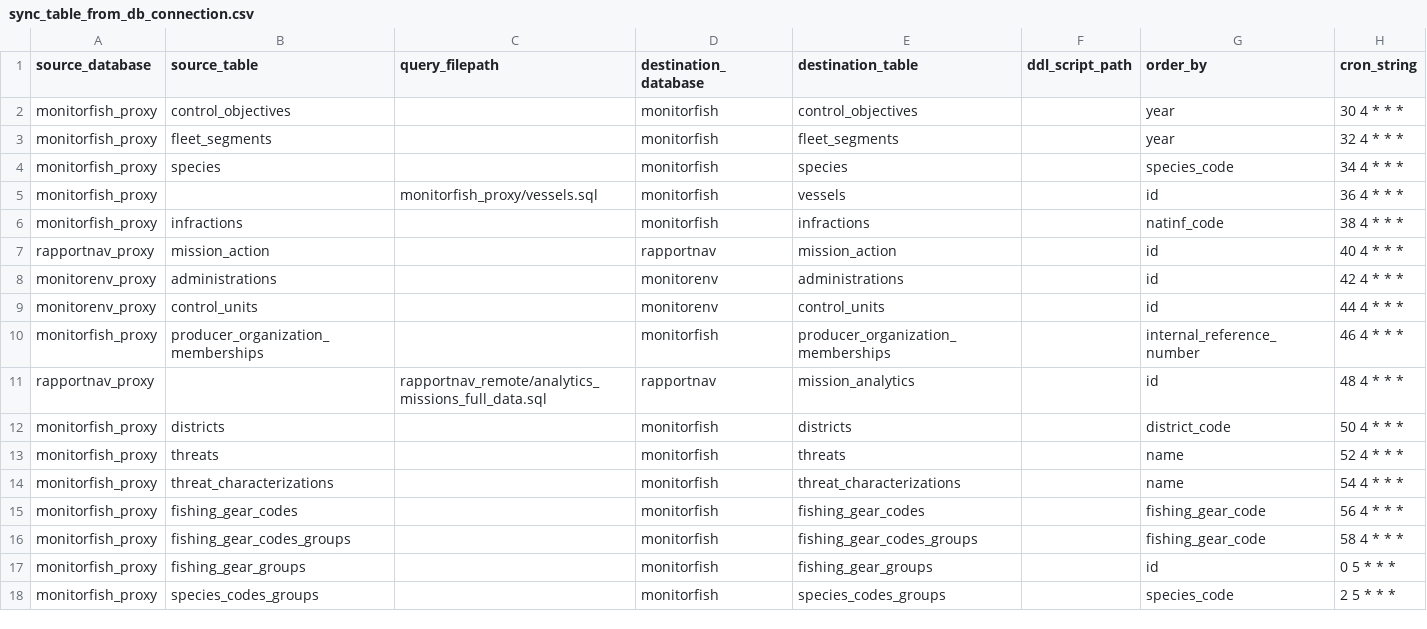
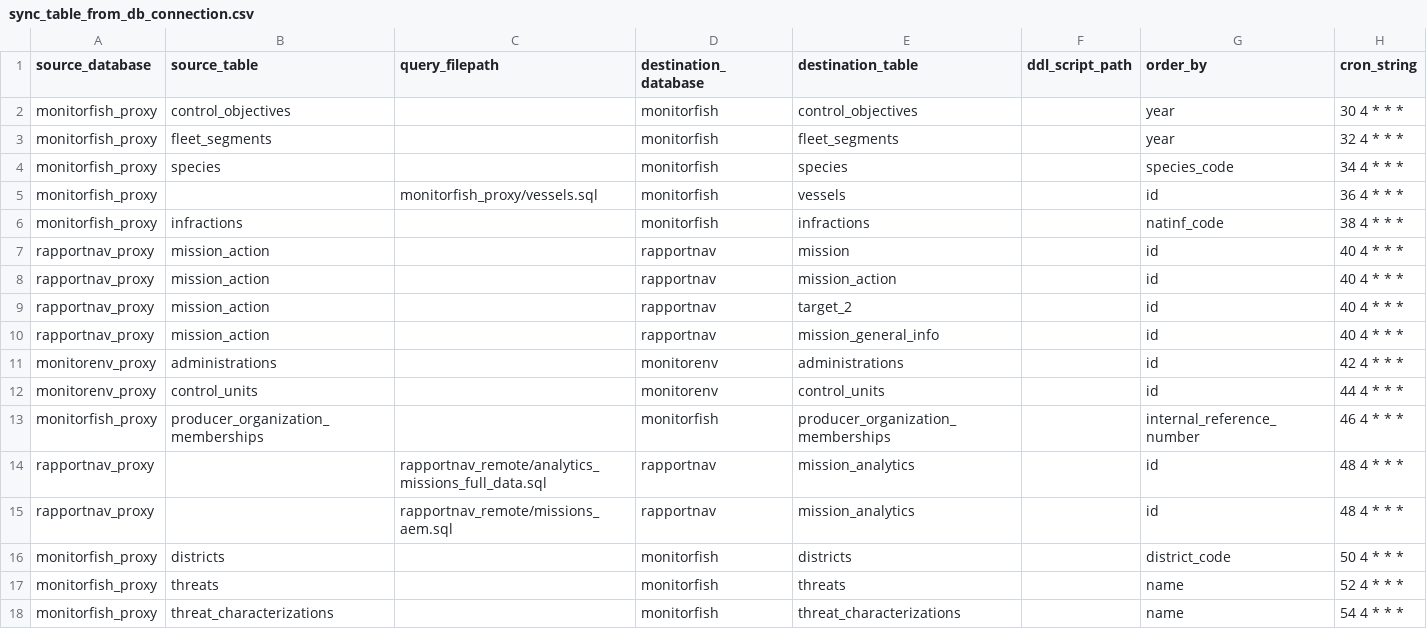
Before and after one commit to MTES-MCT/fisheries-and-environment-data-warehouse, a CSV file: forklift/forklift/pipeline/flow_schedules/sync_table_from_db_connection.csv, drawn as a sheet; only a part is shown; the shorter side is filled out with more unchanged rows.

Commit message:
Add new entries to sync_table_from_db_connection.csv

```diff
--- a/forklift/forklift/pipeline/flow_schedules/sync_table_from_db_connection.csv
+++ b/forklift/forklift/pipeline/flow_schedules/sync_table_from_db_connection.csv
@@ -6,3 +6,6 @@
 "monitorfish_proxy","infractions",,"monitorfish","infractions",,"natinf_code","38 4 * * *"
+"rapportnav_proxy","mission_action",,"rapportnav","mission",,"id","40 4 * * *"
 "rapportnav_proxy","mission_action",,"rapportnav","mission_action",,"id","40 4 * * *"
+"rapportnav_proxy","mission_action",,"rapportnav","target_2",,"id","40 4 * * *"
+"rapportnav_proxy","mission_action",,"rapportnav","mission_general_info",,"id","40 4 * * *"
 "monitorenv_proxy","administrations",,"monitorenv","administrations",,"id","42 4 * * *"
@@ -11,2 +14,3 @@
 "rapportnav_proxy",,"rapportnav_remote/analytics_missions_full_data.sql","rapportnav","mission_analytics",,"id","48 4 * * *"
+"rapportnav_proxy",,"rapportnav_remote/missions_aem.sql","rapportnav","mission_analytics",,"id","48 4 * * *"
 "monitorfish_proxy","districts",,"monitorfish","districts",,"district_code","50 4 * * *"
```
